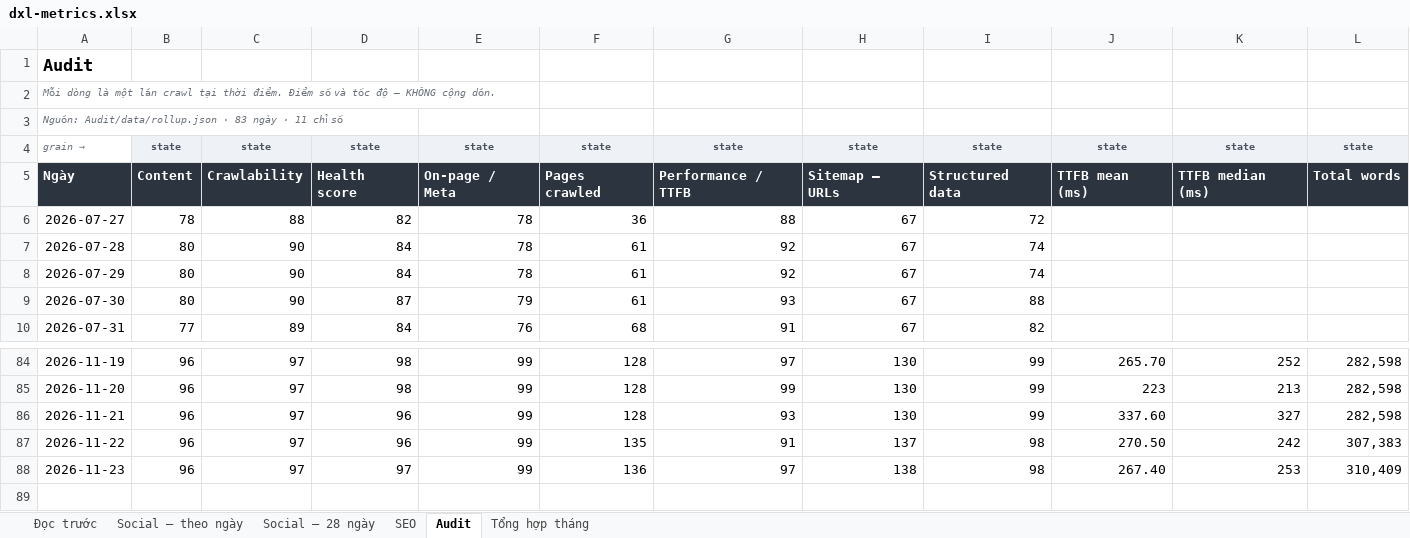
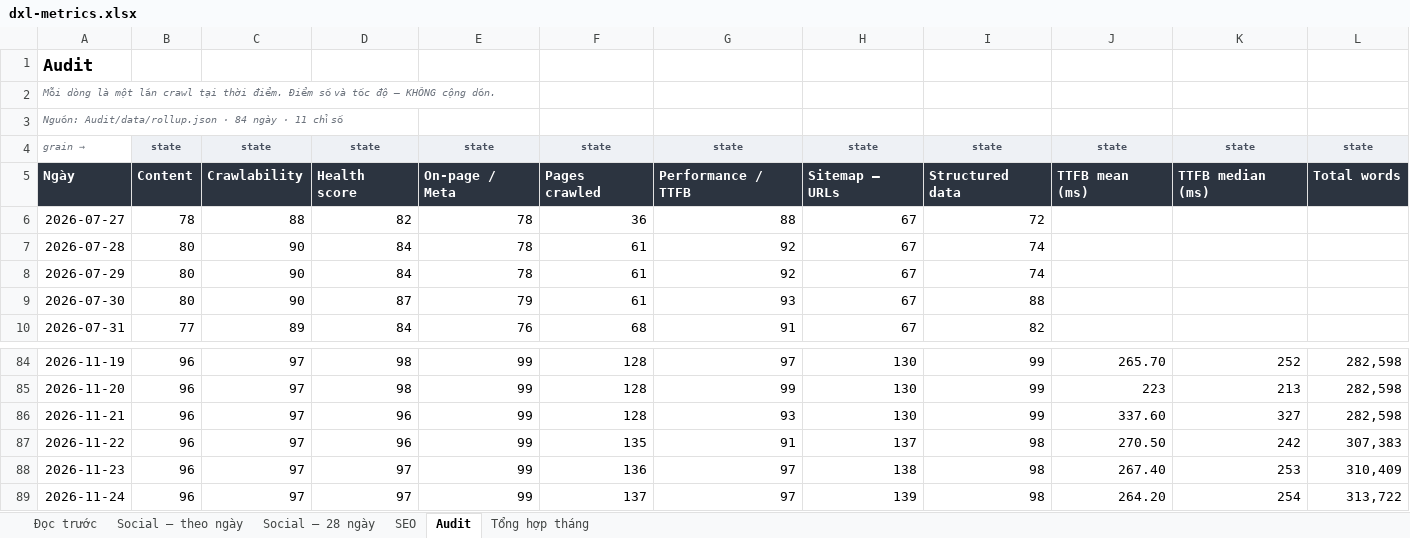
Before and after one commit to tram-fdx/dxl-social-dashboard-site, an Excel workbook: dxl-metrics.xlsx, sheet Audit, drawn as a sheet; only a part is shown, gaps mark what is left out; values as stored, in another font and other column widths than the file's, no borders; the diff names each change by its address in the sheet, - before the commit and + after, or states it on an @@ line.

```diff
--- a/dxl-metrics.xlsx (sheet Audit)
+++ b/dxl-metrics.xlsx (sheet Audit)
-A3: …Audit/data/rollup.json · 83 ngày ·…
+A3: …Audit/data/rollup.json · 84 ngày ·…
+row 89: 2026-11-24 | 96 | 97 | 97 | 99 | 137 | 97 | 139 | 98 | 264.20 | 254 | 313,722
```
Also changed, not shown: sheet Tổng hợp tháng, sheet Social — 28 ngày, sheet SEO, sheet Social — theo ngày, sheet Đọc trước, 7 other files.
